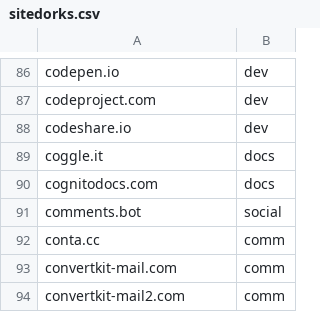
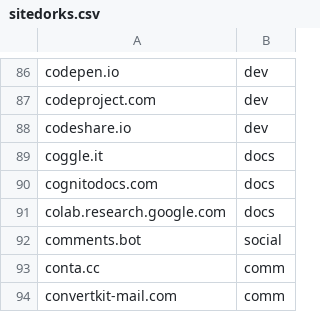
Before and after one commit to Zarcolio/sitedorks, a CSV file: csv/sitedorks.csv, drawn as a sheet; only a part is shown, gaps mark what is left out; the shorter side is filled out with more unchanged rows; the diff names each change by its address in the sheet, - before the commit and + after, or states it on an @@ line.

Commit message:
Update sitedorks.csv

```diff
--- a/csv/sitedorks.csv
+++ b/csv/sitedorks.csv
+row 91: colab.research.google.com | docs
```
